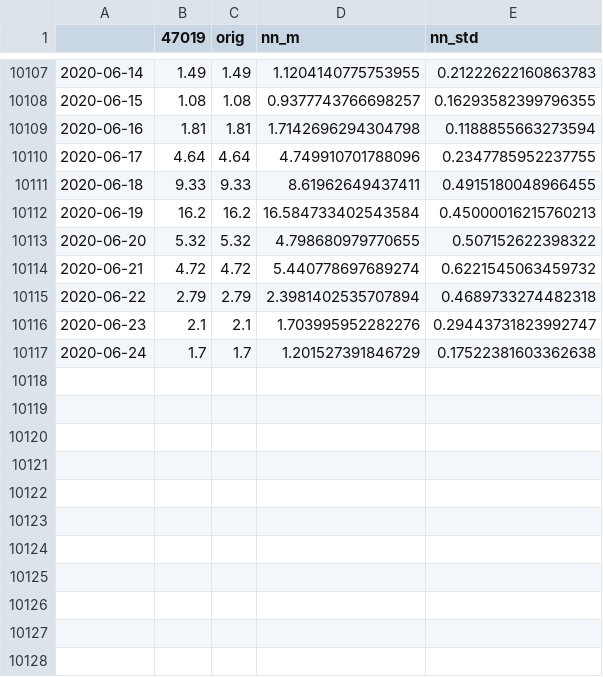
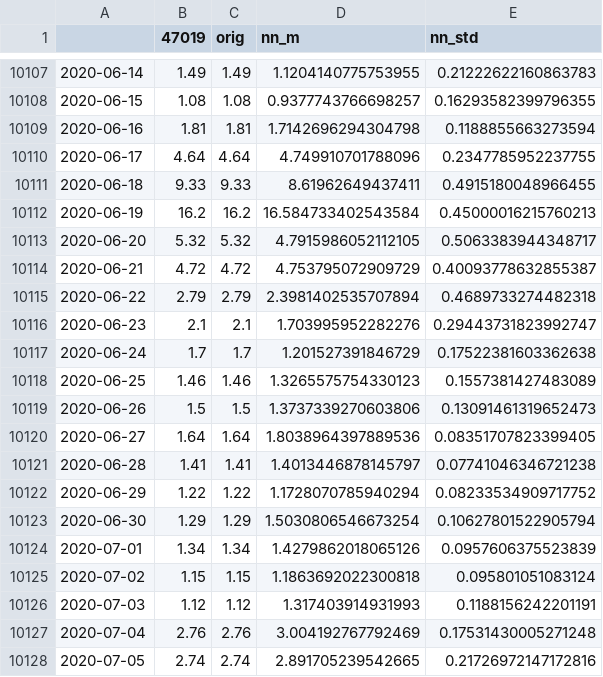
Before and after one commit to OndrejSebek/NRFA_app, a CSV file: data/level3/47019/47019_merged.csv, drawn as a sheet; only a part is shown, gaps mark what is left out.

```diff
--- a/data/level3/47019/47019_merged.csv
+++ b/data/level3/47019/47019_merged.csv
@@ -10112,4 +10112,4 @@
 2020-06-19,16.2,16.2,16.584733402543584,0.45000016215760213
-2020-06-20,5.32,5.32,4.798680979770655,0.507152622398322
-2020-06-21,4.72,4.72,5.440778697689274,0.6221545063459732
+2020-06-20,5.32,5.32,4.7915986052112105,0.5063383944348717
+2020-06-21,4.72,4.72,4.753795072909729,0.40093778632855387
 2020-06-22,2.79,2.79,2.3981402535707894,0.4689733274482318
@@ -10117 +10117,12 @@
 2020-06-24,1.7,1.7,1.201527391846729,0.17522381603362638
+2020-06-25,1.46,1.46,1.3265575754330123,0.1557381427483089
+2020-06-26,1.5,1.5,1.3737339270603806,0.13091461319652473
+2020-06-27,1.64,1.64,1.8038964397889536,0.08351707823399405
+2020-06-28,1.41,1.41,1.4013446878145797,0.07741046346721238
+2020-06-29,1.22,1.22,1.1728070785940294,0.08233534909717752
+2020-06-30,1.29,1.29,1.5030806546673254,0.10627801522905794
+2020-07-01,1.34,1.34,1.4279862018065126,0.0957606375523839
+2020-07-02,1.15,1.15,1.1863692022300818,0.095801051083124
+2020-07-03,1.12,1.12,1.317403914931993,0.1188156242201191
+2020-07-04,2.76,2.76,3.004192767792469,0.17531430005271248
+2020-07-05,2.74,2.74,2.891705239542665,0.21726972147172816
```
Also changed, not shown: data/level3/34018/34018_merged.csv, data/level3/39056/39056_qc.csv, 20 other files.
